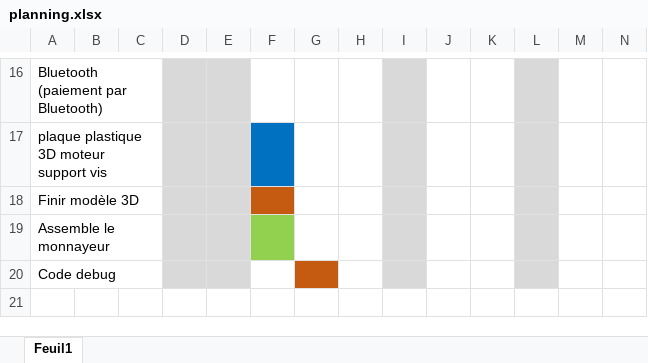
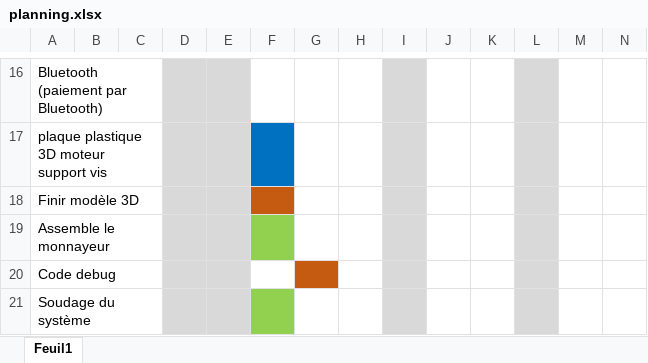
Before and after one commit to ClevaPolytech/Arduino-Project, an Excel workbook: Organisation/planning.xlsx, sheet Feuil1, drawn as a sheet; only a part is shown, gaps mark what is left out; values as stored, in another font and other column widths than the file's, no borders; rows hold the shown columns only; the diff names each change by its address in the sheet, - before the commit and + after, or states it on an @@ line.

Commit message:
Add files via upload

```diff
--- a/Organisation/planning.xlsx (sheet Feuil1)
+++ b/Organisation/planning.xlsx (sheet Feuil1)
+row 21: Soudage du système
```
